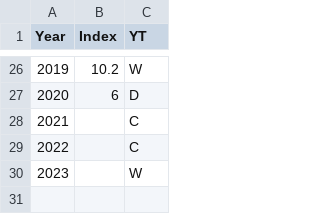
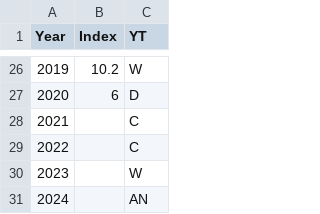
Before and after one commit to InteragencyEcologicalProgram/SMSCG, a CSV file: Data/wateryeartypes.csv, drawn as a sheet; only a part is shown, gaps mark what is left out; the diff names each change by its address in the sheet, - before the commit and + after, or states it on an @@ line.

```diff
--- a/Data/wateryeartypes.csv
+++ b/Data/wateryeartypes.csv
+row 31: 2024 |  | AN
```
Also changed, not shown: Data/wtryrtype.csv, EDI/data_output/smscg_stations_wq_updated.csv, 41 other files.
